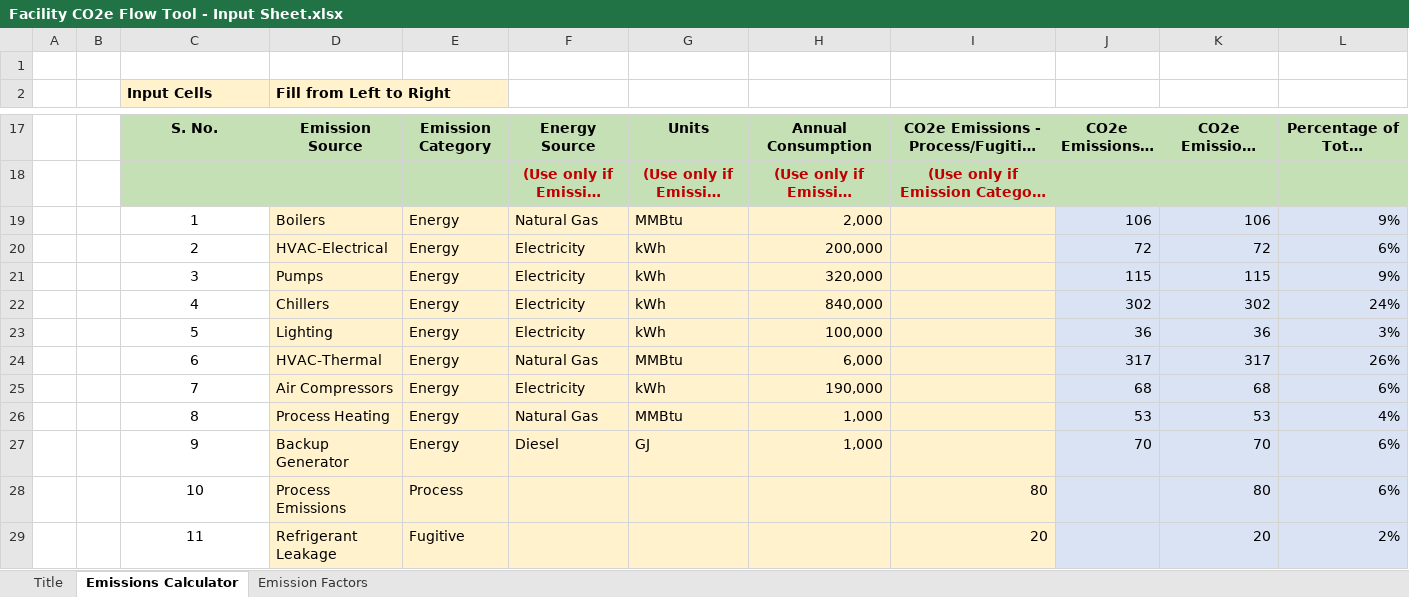
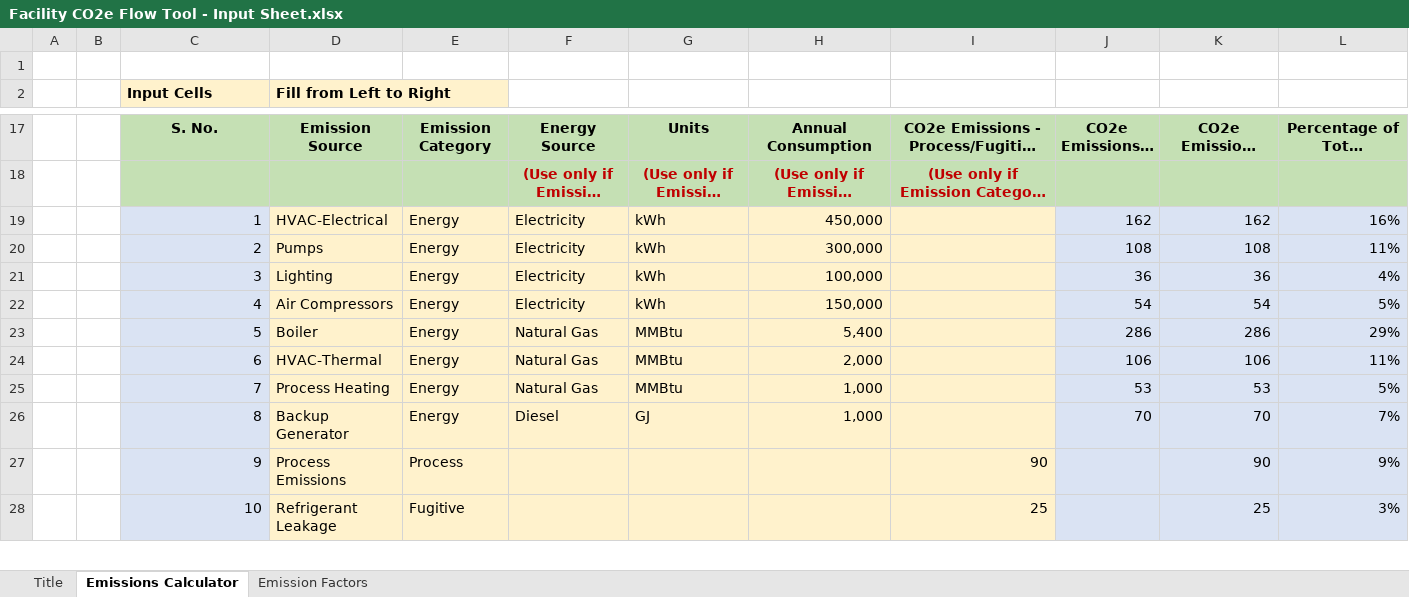
Before and after one commit to IACDecarb/IAC-Decarb-Tools, an Excel workbook: apps/fcft/Facility CO2e Flow Tool - Input Sheet.xlsx, sheet Emissions Calculator, drawn as a sheet; only a part is shown, gaps mark what is left out; long unchanged cells end in …; values as stored, in another font and other column widths than the file's, no borders; conditional formats and table styles not drawn; removed rows and columns are numbered as before the commit, all else as after; the diff covers the shown part only; the diff names each change by its address in the sheet, - before the commit and + after, or states it on an @@ line.

```diff
--- a/apps/fcft/Facility CO2e Flow Tool - Input Sheet.xlsx (sheet Emissions Calculator)
+++ b/apps/fcft/Facility CO2e Flow Tool - Input Sheet.xlsx (sheet Emissions Calculator)
-row 19:  |  | 1 | Boilers | Energy | Natural Gas | MMBtu | 2,000 |  | 106 | 106 | 9%
-row 20:  |  | 2 | HVAC-Electrical | Energy | Electricity | kWh | 200,000 |  | 72 | 72 | 6%
-row 21:  |  | 3 | Pumps | Energy | Electricity | kWh | 320,000 |  | 115 | 115 | 9%
-row 22:  |  | 4 | Chillers | Energy | Electricity | kWh | 840,000 |  | 302 | 302 | 24%
+row 19:  |  | 1 | HVAC-Electrical | Energy | Electricity | kWh | 450,000 |  | 162 | 162 | 16%
+row 20:  |  | 2 | Pumps | Energy | Electricity | kWh | 300,000 |  | 108 | 108 | 11%
-C21 (Input Cells): 5
+C21 (Input Cells): 3
@@ C21 fill: none → #DAE3F3, alignment: center → right @@
-L21: 3%
+L21: 4%
+row 22:  |  | 4 | Air Compressors | Energy | Electricity | kWh | 150,000 |  | 54 | 54 | 5%
+row 23:  |  | 5 | Boiler | Energy | Natural Gas | MMBtu | 5,400 |  | 286 | 286 | 29%
@@ C24 fill: none → #DAE3F3, alignment: center → right @@
-H24: 6,000
+H24: 2,000
-J24: 317
+J24: 106
-K24: 317
+K24: 106
-L24: 26%
+L24: 11%
-row 25:  |  | 7 | Air Compressors | Energy | Electricity | kWh | 190,000 |  | 68 | 68 | 6%
-C25 (Input Cells): 8
+C25 (Input Cells): 7
@@ C25:C26 fill: none → #DAE3F3, alignment: center → right @@
-L25: 4%
+L25: 5%
-C26 (Input Cells): 9
+C26 (Input Cells): 8
-L26: 6%
+L26: 7%
-row 28:  |  | 10 | Process Emissions | Process |  |  |  | 80 |  | 80 | 6%
-row 29:  |  | 11 | Refrigerant Leakage | Fugitive |  |  |  | 20 |  | 20 | 2%
+row 27:  |  | 9 | Process Emissions | Process |  |  |  | 90 |  | 90 | 9%
+row 28:  |  | 10 | Refrigerant Leakage | Fugitive |  |  |  | 25 |  | 25 | 3%
```
Also changed, not shown: 1 added row, 2 edited cells and cell formats elsewhere in this sheet, sheet Emission Factors, apps/lcac/LCAC Input Sheet.xlsx, 4 other files.
